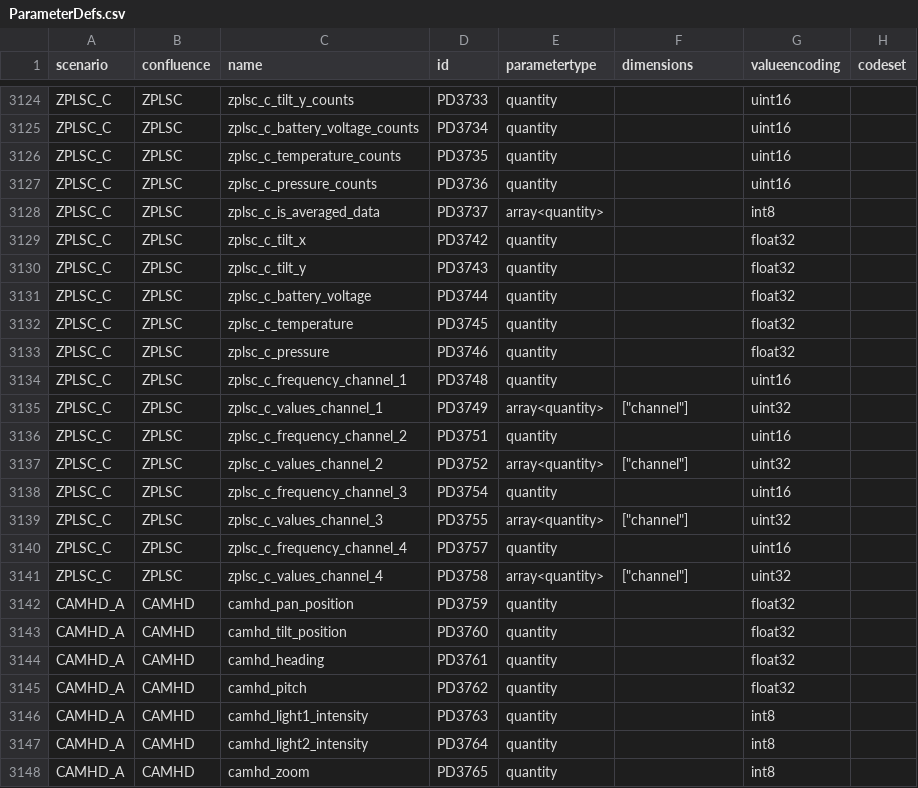
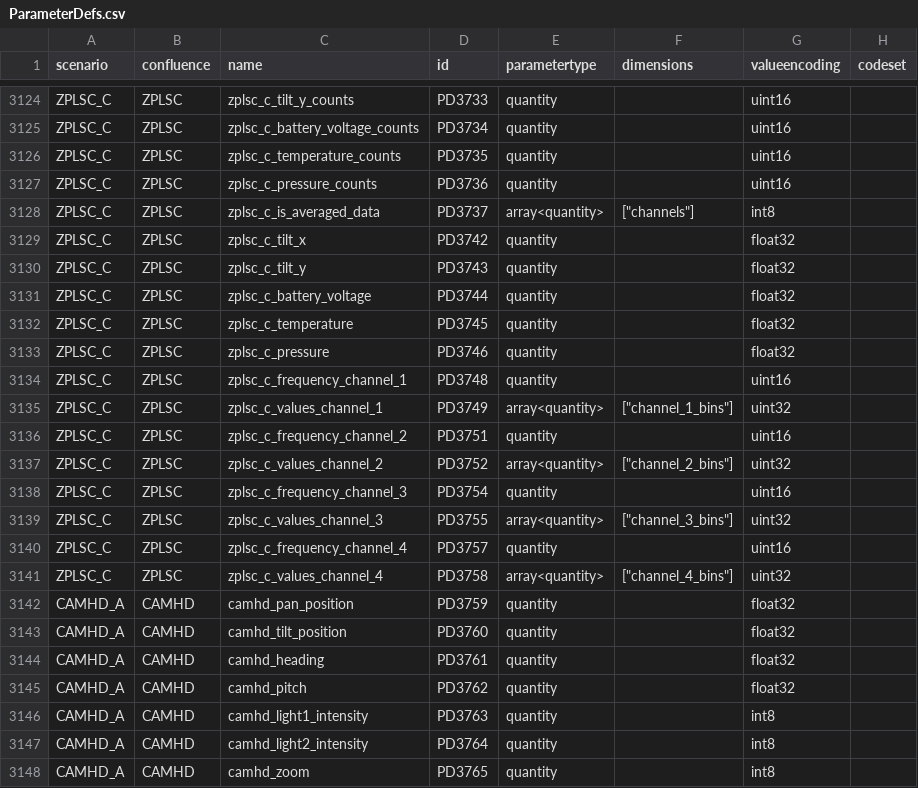
Before and after one commit to oceanobservatories/preload-database, a CSV file: csv/ParameterDefs.csv, drawn as a sheet; only a part is shown, gaps mark what is left out; the diff names each change by its address in the sheet, - before the commit and + after, or states it on an @@ line.

Commit message:
Made all zplsc_c dimensions unique due to possible bin count variance
Change-Id: I6d5adbdeb812858e801502b4ce273f63e71add32

```diff
--- a/csv/ParameterDefs.csv
+++ b/csv/ParameterDefs.csv
-F3128 (dimensions): (empty)
+F3128 (dimensions): ["channels"]
-F3135 (dimensions): ["channel"]
+F3135 (dimensions): ["channel_1_bins"]
-F3137 (dimensions): ["channel"]
+F3137 (dimensions): ["channel_2_bins"]
-F3139 (dimensions): ["channel"]
+F3139 (dimensions): ["channel_3_bins"]
-F3141 (dimensions): ["channel"]
+F3141 (dimensions): ["channel_4_bins"]
```
Also changed, not shown: 2 other files.
